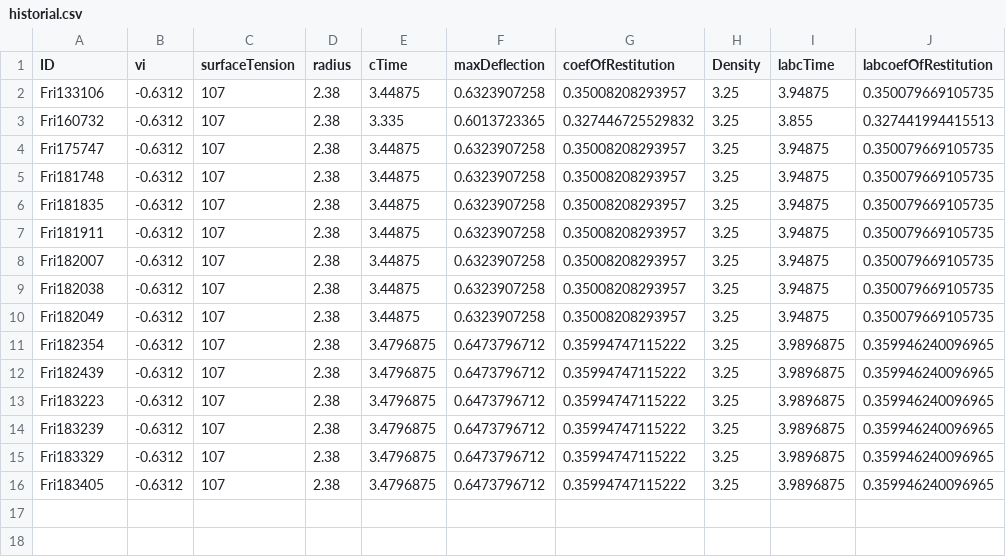
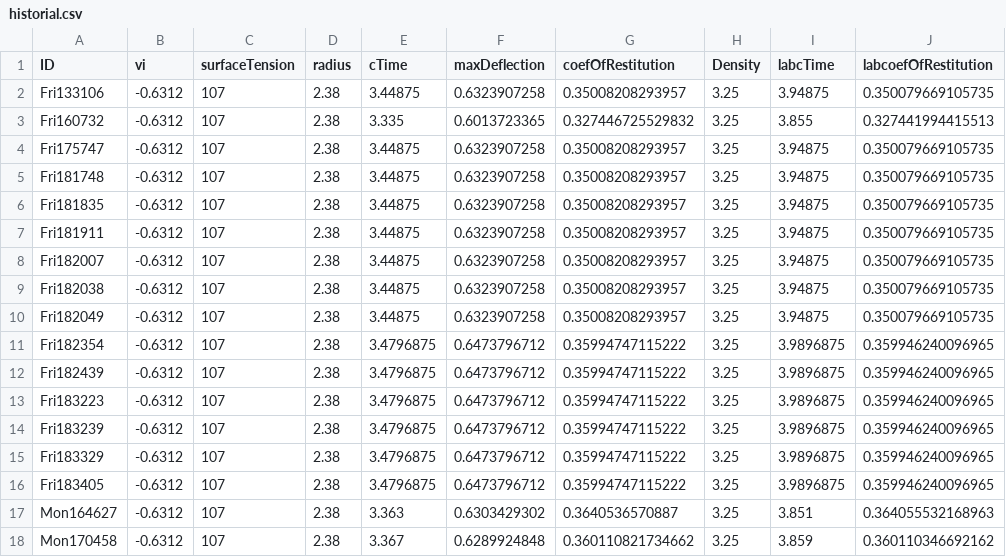
Before and after one commit to elvispy/kinematic-match-sphere, a CSV file: matlab/2_pipeline/solveMotion2_1/out/historial.csv, drawn as a sheet.

```diff
--- a/matlab/2_pipeline/solveMotion2_1/out/historial.csv
+++ b/matlab/2_pipeline/solveMotion2_1/out/historial.csv
@@ -16 +16,3 @@ Fri183329,-0.6312,107,2.38,3.4796875,0.6473796712,0.35994747115222,3.25,3.989687
 Fri183405,-0.6312,107,2.38,3.4796875,0.6473796712,0.35994747115222,3.25,3.9896875,0.359946240096965
+Mon164627,-0.6312,107,2.38,3.363,0.6303429302,0.3640536570887,3.25,3.851,0.364055532168963
+Mon170458,-0.6312,107,2.38,3.367,0.6289924848,0.360110821734662,3.25,3.859,0.360110346692162
```
Also changed, not shown: 2 other files.
